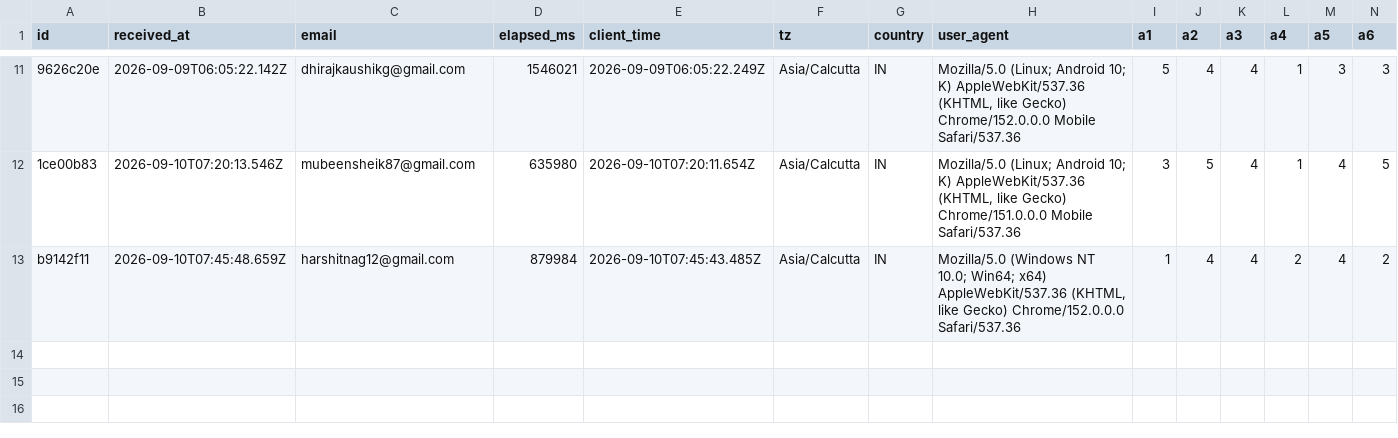
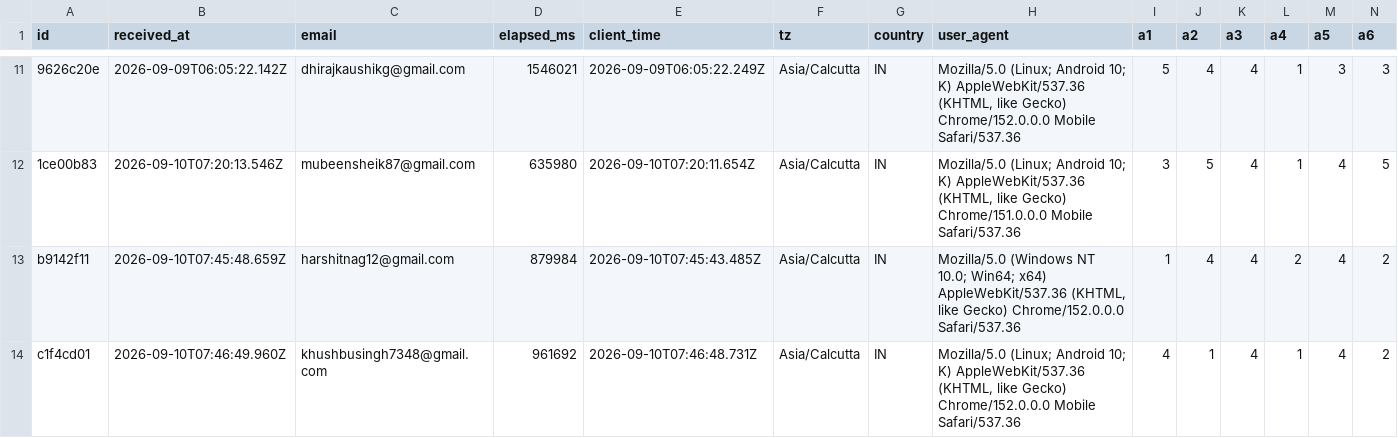
Before and after one commit to saaisree-design/questionnaire-responses, a CSV file: responses.csv, drawn as a sheet; only a part is shown, gaps mark what is left out; rows hold the shown columns only; the diff names each change by its address in the sheet, - before the commit and + after, or states it on an @@ line.

```diff
--- a/responses.csv
+++ b/responses.csv
+row 14: c1f4cd01 | 2026-09-10T07:46:49.960Z | khushbusingh7348@gmail.com | 961692 | 2026-09-10T07:46:48.731Z | Asia/Calcutta | IN | Mozilla/5.0 (Linux; Android 10; K) AppleWebKit/537.36 (KHTML, like Gecko) Chrome/152.0.0.0 Mobile Safari/537.36 | 4 | 1 | 4 | 1 | 4 | 2
```
Also changed, not shown: scores.csv, 2 other files.
